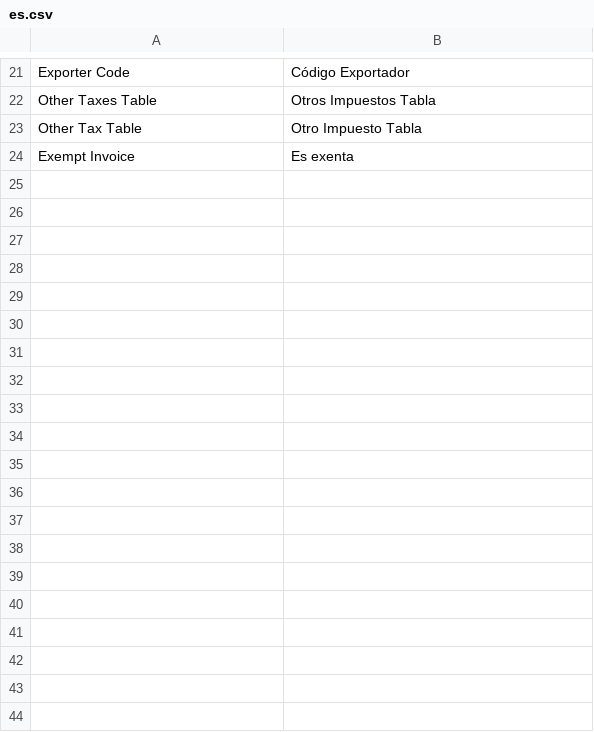
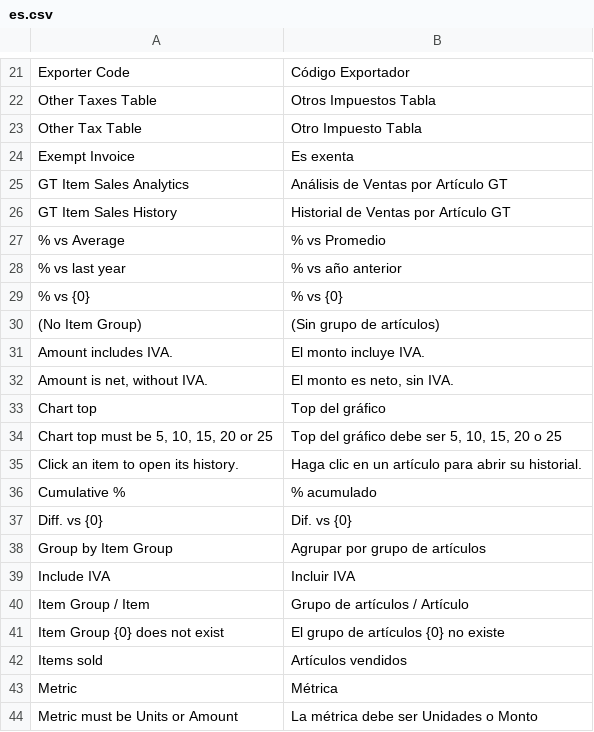
Before and after one commit to sihaysistema/factura_electronica_gt, a CSV file: factura_electronica/translations/es.csv, drawn as a sheet; only a part is shown, gaps mark what is left out; the diff covers the shown part only.

```diff
--- a/factura_electronica/translations/es.csv
+++ b/factura_electronica/translations/es.csv
@@ -24 +24,21 @@ Other Tax Table,Otro Impuesto Tabla,
 Exempt Invoice,Es exenta,
+GT Item Sales Analytics,Análisis de Ventas por Artículo GT,
+GT Item Sales History,Historial de Ventas por Artículo GT,
+% vs Average,% vs Promedio,
+% vs last year,% vs año anterior,
+% vs {0},% vs {0},
+(No Item Group),(Sin grupo de artículos),
+Amount includes IVA.,El monto incluye IVA.,
+"Amount is net, without IVA.","El monto es neto, sin IVA.",
+Chart top,Top del gráfico,
+"Chart top must be 5, 10, 15, 20 or 25","Top del gráfico debe ser 5, 10, 15, 20 o 25",
+Click an item to open its history.,Haga clic en un artículo para abrir su historial.,
+Cumulative %,% acumulado,
+Diff. vs {0},Dif. vs {0},
+Group by Item Group,Agrupar por grupo de artículos,
+Include IVA,Incluir IVA,
+Item Group / Item,Grupo de artículos / Artículo,
+Item Group {0} does not exist,El grupo de artículos {0} no existe,
+Items sold,Artículos vendidos,
+Metric,Métrica,
+Metric must be Units or Amount,La métrica debe ser Unidades o Monto,
```
Also changed, not shown: 42 added rows elsewhere in this file, 11 other files.
